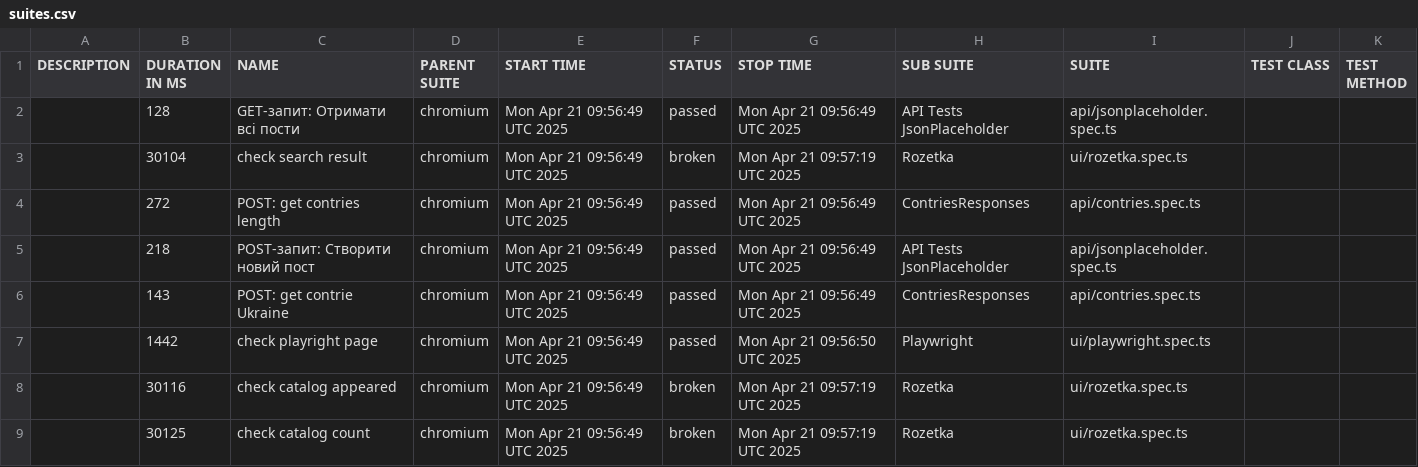
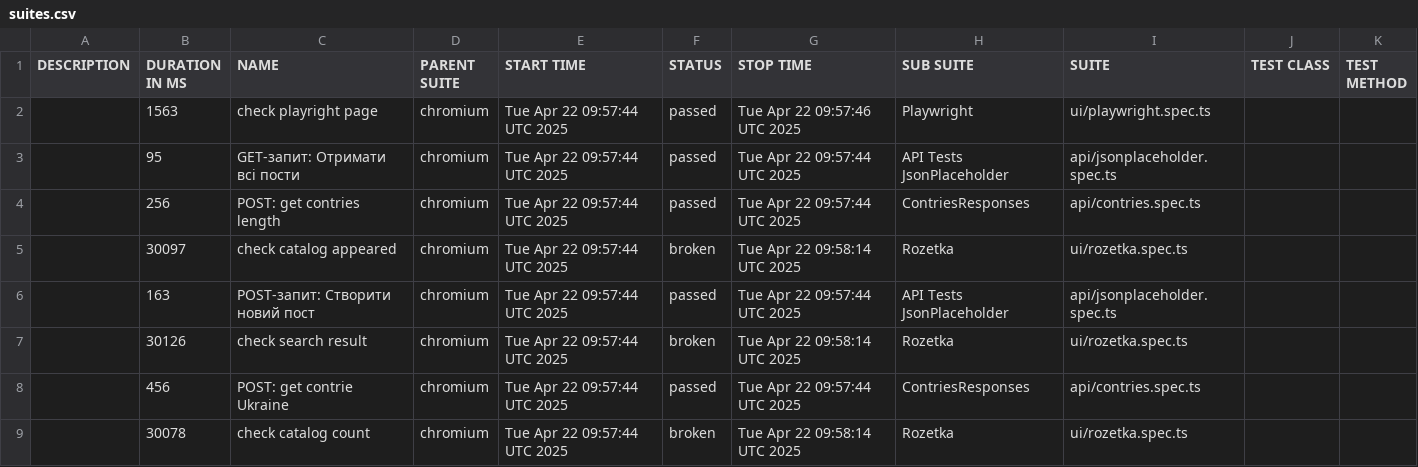
Before and after one commit to Vanecheek/new_IVAN_tests_playwrite, a CSV file: data/suites.csv, drawn as a sheet.

```diff
--- a/data/suites.csv
+++ b/data/suites.csv
@@ -1,9 +1,9 @@
 "DESCRIPTION","DURATION IN MS","NAME","PARENT SUITE","START TIME","STATUS","STOP TIME","SUB SUITE","SUITE","TEST CLASS","TEST METHOD"
-"","128","GET-запит: Отримати всі пости","chromium","Mon Apr 21 09:56:49 UTC 2025","passed","Mon Apr 21 09:56:49 UTC 2025","API Tests JsonPlaceholder","api/jsonplaceholder.spec.ts","",""
-"","30104","check search result","chromium","Mon Apr 21 09:56:49 UTC 2025","broken","Mon Apr 21 09:57:19 UTC 2025","Rozetka","ui/rozetka.spec.ts","",""
-"","272","POST: get contries length","chromium","Mon Apr 21 09:56:49 UTC 2025","passed","Mon Apr 21 09:56:49 UTC 2025","ContriesResponses","api/contries.spec.ts","",""
-"","218","POST-запит: Створити новий пост","chromium","Mon Apr 21 09:56:49 UTC 2025","passed","Mon Apr 21 09:56:49 UTC 2025","API Tests JsonPlaceholder","api/jsonplaceholder.spec.ts","",""
-"","143","POST: get contrie Ukraine","chromium","Mon Apr 21 09:56:49 UTC 2025","passed","Mon Apr 21 09:56:49 UTC 2025","ContriesResponses","api/contries.spec.ts","",""
-"","1442","check playright page","chromium","Mon Apr 21 09:56:49 UTC 2025","passed","Mon Apr 21 09:56:50 UTC 2025","Playwright","ui/playwright.spec.ts","",""
-"","30116","check catalog appeared","chromium","Mon Apr 21 09:56:49 UTC 2025","broken","Mon Apr 21 09:57:19 UTC 2025","Rozetka","ui/rozetka.spec.ts","",""
-"","30125","check catalog count","chromium","Mon Apr 21 09:56:49 UTC 2025","broken","Mon Apr 21 09:57:19 UTC 2025","Rozetka","ui/rozetka.spec.ts","",""
+"","1563","check playright page","chromium","Tue Apr 22 09:57:44 UTC 2025","passed","Tue Apr 22 09:57:46 UTC 2025","Playwright","ui/playwright.spec.ts","",""
+"","95","GET-запит: Отримати всі пости","chromium","Tue Apr 22 09:57:44 UTC 2025","passed","Tue Apr 22 09:57:44 UTC 2025","API Tests JsonPlaceholder","api/jsonplaceholder.spec.ts","",""
+"","256","POST: get contries length","chromium","Tue Apr 22 09:57:44 UTC 2025","passed","Tue Apr 22 09:57:44 UTC 2025","ContriesResponses","api/contries.spec.ts","",""
+"","30097","check catalog appeared","chromium","Tue Apr 22 09:57:44 UTC 2025","broken","Tue Apr 22 09:58:14 UTC 2025","Rozetka","ui/rozetka.spec.ts","",""
+"","163","POST-запит: Створити новий пост","chromium","Tue Apr 22 09:57:44 UTC 2025","passed","Tue Apr 22 09:57:44 UTC 2025","API Tests JsonPlaceholder","api/jsonplaceholder.spec.ts","",""
+"","30126","check search result","chromium","Tue Apr 22 09:57:44 UTC 2025","broken","Tue Apr 22 09:58:14 UTC 2025","Rozetka","ui/rozetka.spec.ts","",""
+"","456","POST: get contrie Ukraine","chromium","Tue Apr 22 09:57:44 UTC 2025","passed","Tue Apr 22 09:57:44 UTC 2025","ContriesResponses","api/contries.spec.ts","",""
+"","30078","check catalog count","chromium","Tue Apr 22 09:57:44 UTC 2025","broken","Tue Apr 22 09:58:14 UTC 2025","Rozetka","ui/rozetka.spec.ts","",""
```
Also changed, not shown: 39 other files.
